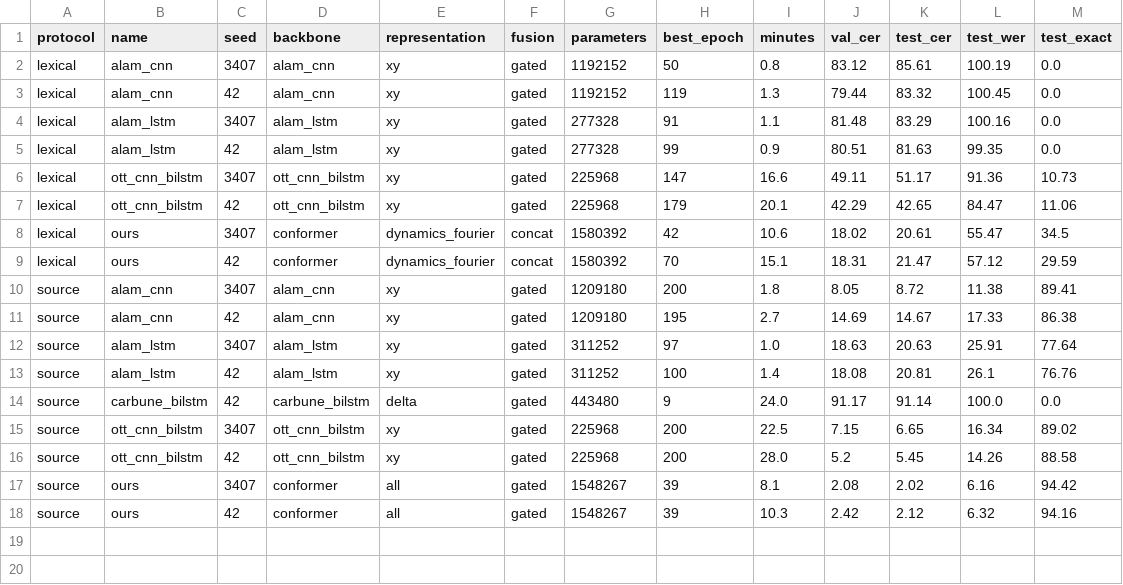
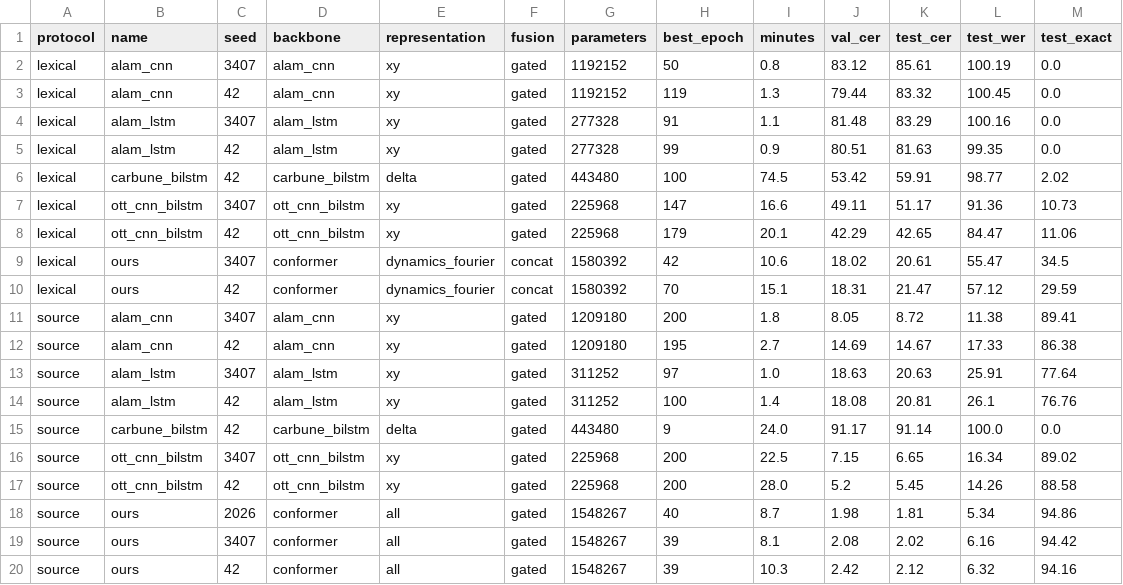
Before and after one commit to vnminh/Air-handwritting, a CSV file: benchmarks/summary.csv, drawn as a sheet; the diff names each change by its address in the sheet, - before the commit and + after, or states it on an @@ line.

Commit message:
results: sync benchmarks (19 completed runs)

```diff
--- a/benchmarks/summary.csv
+++ b/benchmarks/summary.csv
+row 6: lexical | carbune_bilstm | 42 | carbune_bilstm | delta | gated | 443480 | 100 | 74.5 | 53.42 | 59.91 | 98.77 | 2.02
+row 18: source | ours | 2026 | conformer | all | gated | 1548267 | 40 | 8.7 | 1.98 | 1.81 | 5.34 | 94.86
```
Also changed, not shown: 13 other files.
